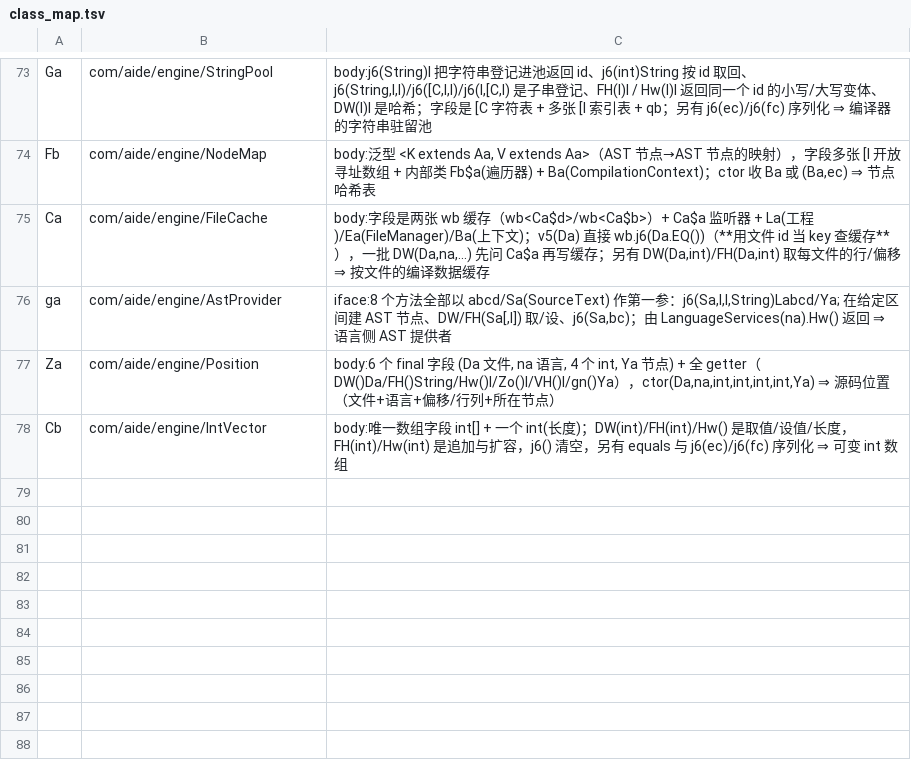
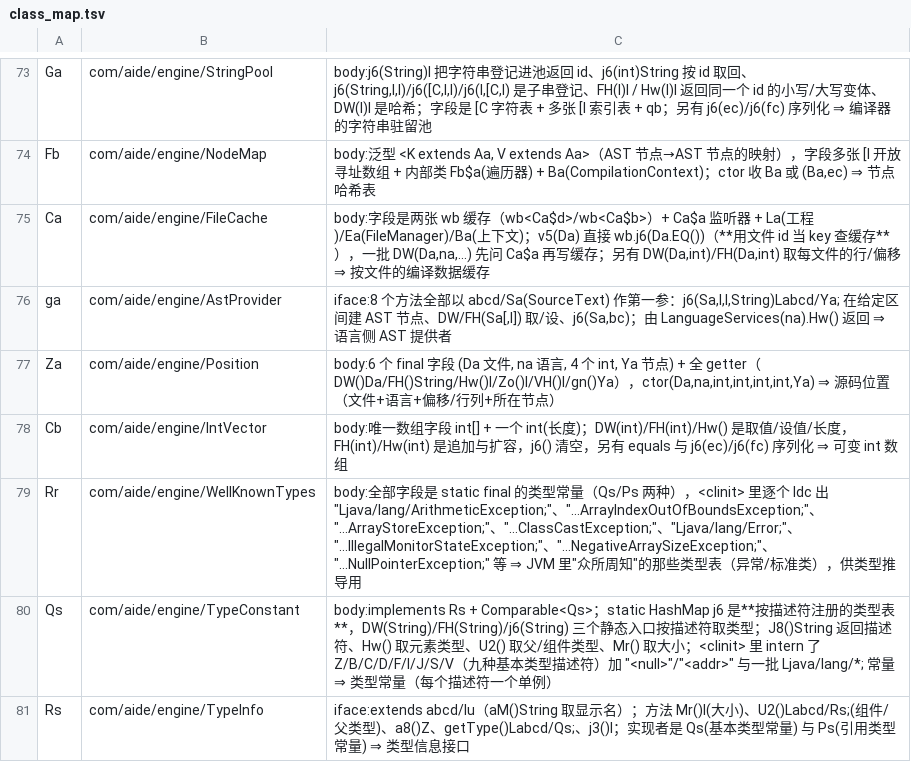
Before and after one commit to f401/MyAIDEProEnchanted, a TSV file: jobs/engine/class_map.tsv, drawn as a sheet; only a part is shown, gaps mark what is left out; the diff names each change by its address in the sheet, - before the commit and + after, or states it on an @@ line.

Commit message:
命名批次：JVM 类型系统三件套（abcd/Rs、Qs、Rr）
- abcd/Rs → com/aide/engine/TypeInfo：iface（extends abcd/lu 取显示名），方法 Mr()I(大小)、
  U2()Rs(组件/父类型)、a8()Z、getType()Qs、j3()I；实现者是 Qs 与 Ps。
- abcd/Qs → com/aide/engine/TypeConstant：static HashMap 是**按描述符注册的类型表**，
  DW/FH/j6(String) 三个静态入口按描述符取类型；J8() 返回描述符、Hw() 取元素类型、Mr() 取大小；
  <clinit> 里 intern 了 Z/B/C/D/F/I/J/S/V（九种基本类型描述符）+ "<null>"/"<addr>" + 一批 Ljava/lang/*;。
- abcd/Rr → com/aide/engine/WellKnownTypes：全部字段是 static final 类型常量，<clinit> 里逐个 ldc 出
  "Ljava/lang/ArithmeticException;" … "Ljava/lang/NullPointerException;" 等 ⇒ 众所周知类型表。

门禁：validate ✔ 3904 类；inherit 0/0/0；innercheck ①②③ 0；famcheck 0/0；verify 不一致 0；
tiny ✔ 注释 31348。

```diff
--- a/jobs/engine/class_map.tsv
+++ b/jobs/engine/class_map.tsv
+row 79: Rr | com/aide/engine/WellKnownTypes | body:全部字段是 static final 的类型常量（Qs/Ps 两种），<clinit> 里逐个 ldc 出 "Ljava/lang/ArithmeticException;"、"…ArrayIndexOutOfBoundsException;"、"…ArrayStoreException;"、"…ClassCastException;"、"Ljava/lang/Error;"、"…IllegalMonitorStateException;"、"…NegativeArraySizeException;"、"…NullPointerException;" 等 ⇒ JVM 里"众所周知"的那些类型表（异常/标准类），供类型推导用
+row 80: Qs | com/aide/engine/TypeConstant | body:implements Rs + Comparable<Qs>；static HashMap j6 是**按描述符注册的类型表**，DW(String)/FH(String)/j6(String) 三个静态入口按描述符取类型；J8()String 返回描述符、Hw() 取元素类型、U2() 取父/组件类型、Mr() 取大小；<clinit> 里 intern 了 Z/B/C/D/F/I/J/S/V（九种基本类型描述符）加 "<null>"/"<addr>" 与一批 Ljava/lang/*; 常量 ⇒ 类型常量（每个描述符一个单例）
+row 81: Rs | com/aide/engine/TypeInfo | iface:extends abcd/lu（aM()String 取显示名）；方法 Mr()I(大小)、U2()Labcd/Rs;(组件/父类型)、a8()Z、getType()Labcd/Qs;、j3()I；实现者是 Qs(基本类型常量) 与 Ps(引用类型常量) ⇒ 类型信息接口
```
Also changed, not shown: jobs/engine/comments.tsv, 3 other files.
